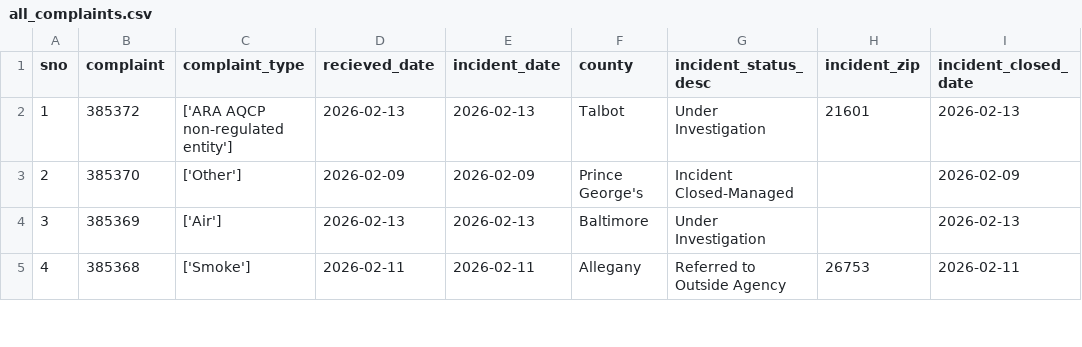
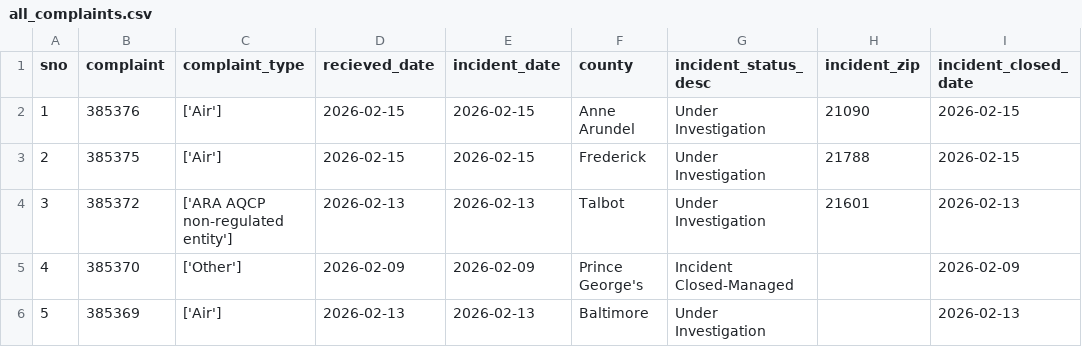
Before and after one commit to gguerrei/live-nicar-pipeline, a CSV file: exported_data/all_complaints.csv, drawn as a sheet; only a part is shown; the shorter side is filled out with more unchanged rows; addresses are those after the commit; the diff names each change by its address in the sheet, - before the commit and + after, or states it on an @@ line.

```diff
--- a/exported_data/all_complaints.csv
+++ b/exported_data/all_complaints.csv
+row 2: 1 | 385376 | ['Air'] | 2026-02-15 | 2026-02-15 | Anne Arundel | Under Investigation | 21090 | 2026-02-15
+row 3: 2 | 385375 | ['Air'] | 2026-02-15 | 2026-02-15 | Frederick | Under Investigation | 21788 | 2026-02-15
@@ column A (sno) renumbered from row 4 down @@
```
Also changed, not shown: exported_data/invalid_counties.csv.
